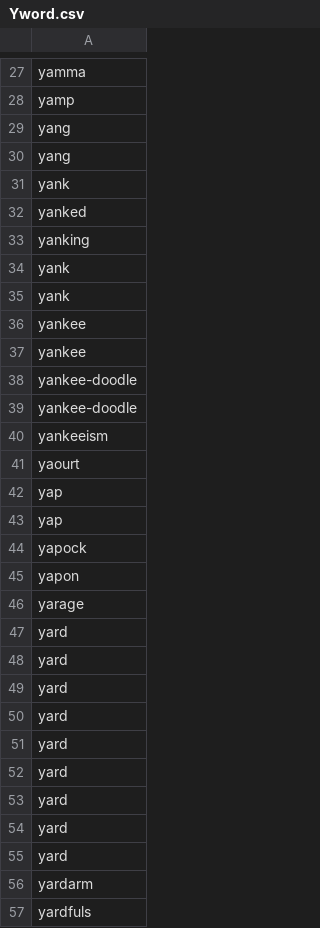
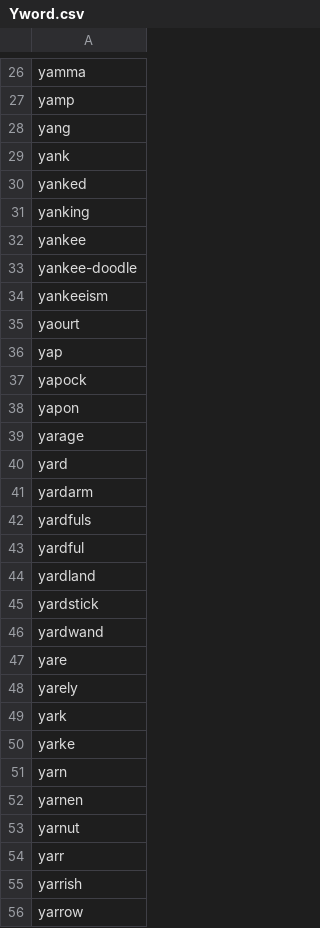
Before and after one commit to JKGilchrist/4107-VSE, a CSV file: save_files/word_lists/Yword.csv, drawn as a sheet; only a part is shown, gaps mark what is left out; the shorter side is filled out with more unchanged rows; the diff covers the shown part only.

```diff
--- a/save_files/word_lists/Yword.csv
+++ b/save_files/word_lists/Yword.csv
@@ -29,3 +28,2 @@ yamp
 yang
-yang
 yank
@@ -33,7 +31,3 @@ yanked
 yanking
-yank
-yank
 yankee
-yankee
-yankee-doodle
 yankee-doodle
@@ -42,3 +36,2 @@ yaourt
 yap
-yap
 yapock
@@ -46,10 +39,2 @@ yapon
 yarage
-yard
-yard
-yard
-yard
-yard
-yard
-yard
-yard
 yard
```
Also changed, not shown: 134 removed rows elsewhere in this file, 11 other files.
